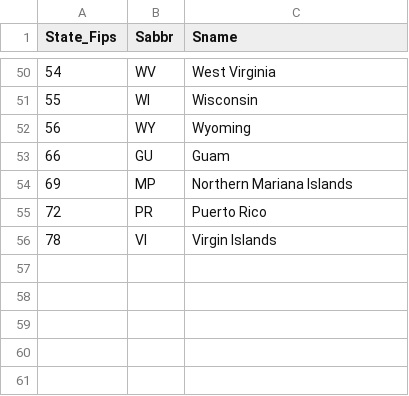
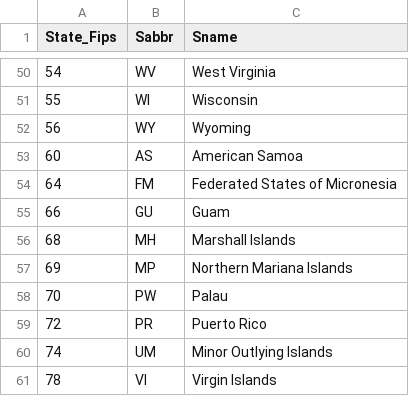
Before and after one commit to JosiahR89/Bootcamp-Project-2, a CSV file: Resources/US_States.csv, drawn as a sheet; only a part is shown, gaps mark what is left out.

```diff
--- a/Resources/US_States.csv
+++ b/Resources/US_States.csv
@@ -52,5 +52,10 @@ State_Fips,Sabbr,Sname
 56, WY,Wyoming
+60,AS,American Samoa
+64,FM,Federated States of Micronesia
 66,GU,Guam
+68,MH,Marshall Islands
 69,MP,Northern Mariana Islands
+70,PW,Palau
 72,PR,Puerto Rico
+74,UM,Minor Outlying Islands
 78,VI,Virgin Islands
```
Also changed, not shown: 2 other files.
